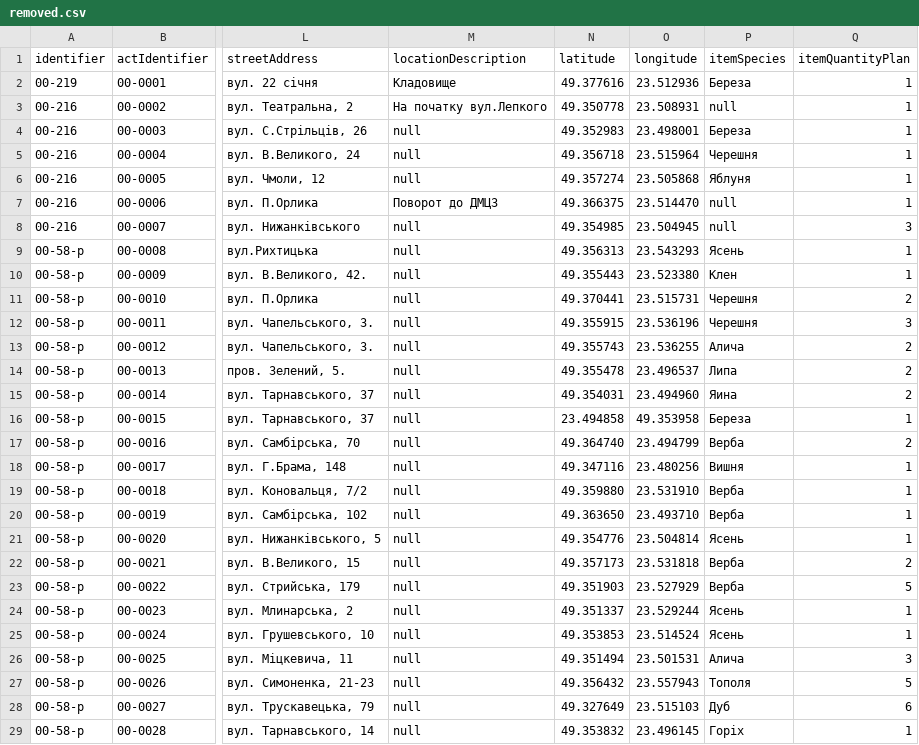
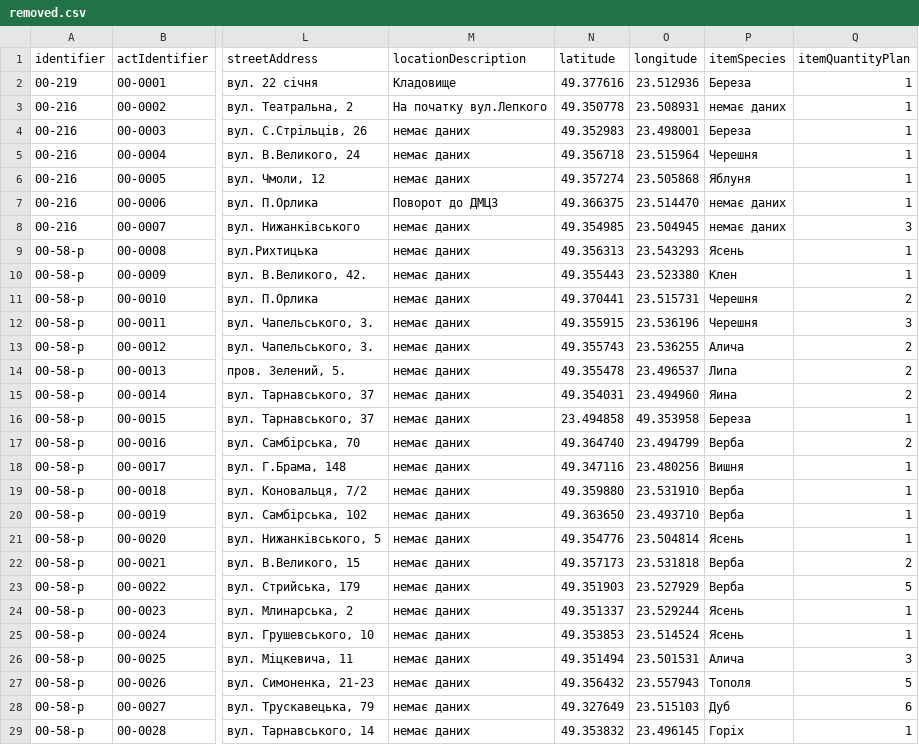
Before and after one commit to texty/drogobych, a CSV file: data/removed.csv, drawn as a sheet; only a part is shown, gaps mark what is left out; the diff covers the shown part only; the diff names each change by its address in the sheet, - before the commit and + after, or states it on an @@ line.

```diff
--- a/data/removed.csv
+++ b/data/removed.csv
-P3 (itemSpecies): null
+P3 (itemSpecies): немає даних
-M4:M6 (locationDescription): null
+M4:M6 (locationDescription): немає даних
-P7:P8 (itemSpecies): null
+P7:P8 (itemSpecies): немає даних
-M8:M29 (locationDescription): null
+M8:M29 (locationDescription): немає даних
```
Also changed, not shown: 1 edited cell elsewhere in this file, data/cutted.csv, 8 other files.
